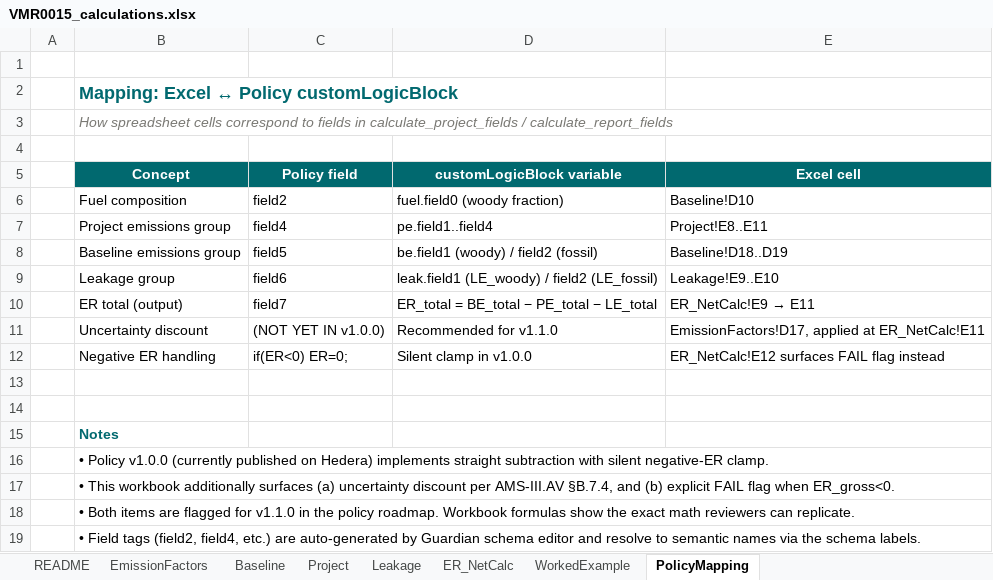
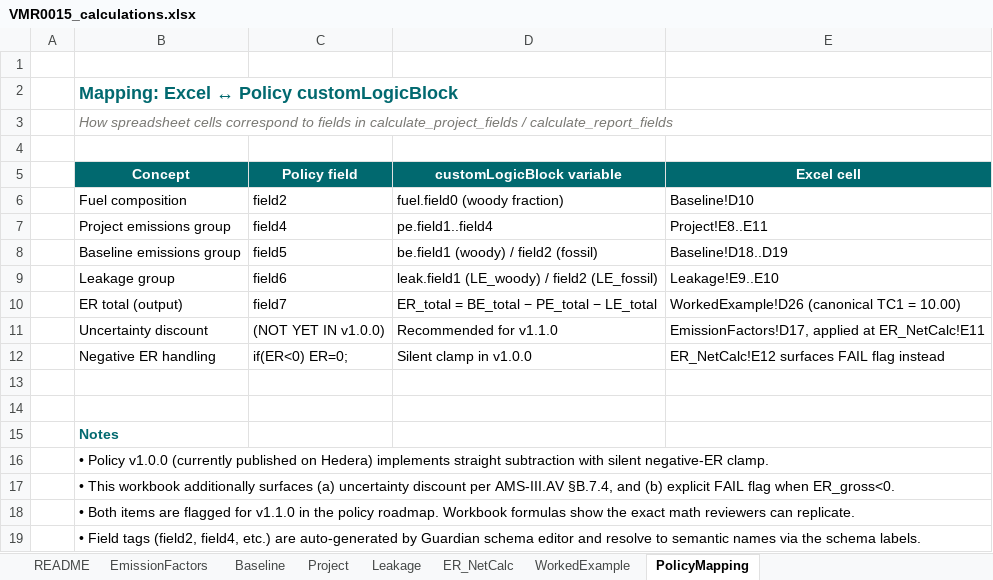
Before and after one commit to hashgraph/guardian, an Excel workbook: Methodology Library/DLT Earth Methodology Bounty Program/Emission Reductions from Safe Drinking Water Supply/calculations/VMR0015_calculations.xlsx, sheet PolicyMapping, drawn as a sheet; values as stored, in another font and other column widths than the file's, no borders; the diff names each change by its address in the sheet, - before the commit and + after, or states it on an @@ line.

Commit message:
fix(VMR0015): apply master fix list P0+P1+P2 — license, canonical TC1, evidence consistency
P0 fixes:
- LICENSE: replace MIT body with full Apache 2.0 text + boilerplate
- evidence/CANONICAL_TC1.md: new single source of truth for worked example
- evidence/ON_CHAIN_ARTIFACTS.md: drop-in replacement with correct VC URN
  (urn:uuid:75fac51f-ba27-44f3-a678-1fa427cbc64c) and ID glossary
- README.md: status table updated; canonical TC1 worked example replaces 187.5
- REVIEWER_COVER_NOTE.md: TC1 callout, gaps row updated, removed unsourced claim
- evidence/EMISSIONS_CALCULATION.md: §4 field paths corrected, §5 rewritten to
  canonical TC1 (ER=10.00 tCO2e, mint=1000 base units), §8 honest wq-gate
- evidence/USE_CASES.md: sizing line + archetype table per master fix list §4.3
- evidence/COMPARISON_VS_GOLD_STANDARD.md §3.2: honest wq-gate disclosure
- evidence/BOUNTY_CRITERIA_MATRIX.md: VC URN, paths fixed (evidence_final
  -> evidence; full DLT Earth bounty path), scorecard 38/40 with two
  partial rows footnoted as v1.1.0 commitments
- evidence/STRUCTURAL_AUDIT.md: verification line for build 69fa5c34bafe...
- AUDIT.md: drop-in replacement (P1-1 prior policy linkage; P1-2 paths;
  P1-5 issuer DID; P1-6 token id replacement)
- calculations/VMR0015_calculations.xlsx: WorkedExample sheet recomputed —
  ER_total=10.00 tCO2e, Mint_base_units=1000 (recalc 0 errors / 43 formulas)
- calculations/README.md: workbook index + TC1 expected output
- tests/tc1_expected.json: canonical TC1 inputs + expected outputs
- tests/README.md: replay instructions
- tools/verify_originality.py: standalone Python originality scan
  (replaces bash heredoc; 0/12 forbidden markers on current build)

Signed-off-by: Bikram Biswas <106413198+BikramBiswas786@users.noreply.github.com>

```diff
--- a/Methodology Library/DLT Earth Methodology Bounty Program/Emission Reductions from Safe Drinking Water Supply/calculations/VMR0015_calculations.xlsx (sheet PolicyMapping)
+++ b/Methodology Library/DLT Earth Methodology Bounty Program/Emission Reductions from Safe Drinking Water Supply/calculations/VMR0015_calculations.xlsx (sheet PolicyMapping)
@@ E10 (Excel cell): ER_NetCalc!E9 → E11 → WorkedExample!D26 (canonical TC1 = 10.00) @@
```
Also changed, not shown: sheet WorkedExample, sheet README, formulas that keep their value, 17 other files.
